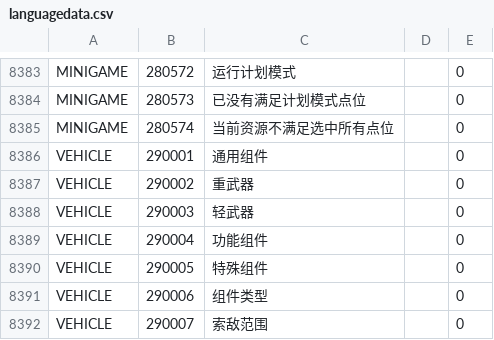
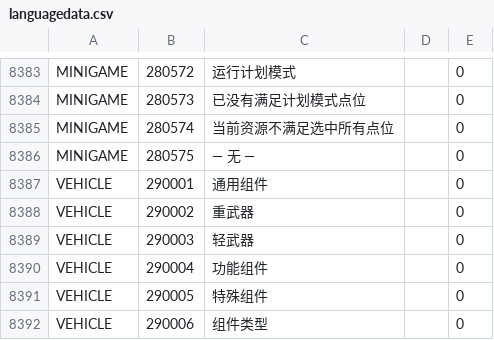
Before and after one commit to gf-data-tools/gf-data-jp, a CSV file: asset/textdata/language/languagedata.csv, drawn as a sheet; only a part is shown, gaps mark what is left out; the shorter side is filled out with more unchanged rows.

```diff
--- a/asset/textdata/language/languagedata.csv
+++ b/asset/textdata/language/languagedata.csv
@@ -8385,2 +8385,3 @@ MINIGAME,280573,已没有满足计划模式点位,,0
 MINIGAME,280574,当前资源不满足选中所有点位,,0
+MINIGAME,280575,— 无 —,,0
 VEHICLE,290001,通用组件,,0
```
Also changed, not shown: asset/textdata/language/languagedata_hk.csv, asset/textdata/language/languagedata_kr.csv, 49 other files.
